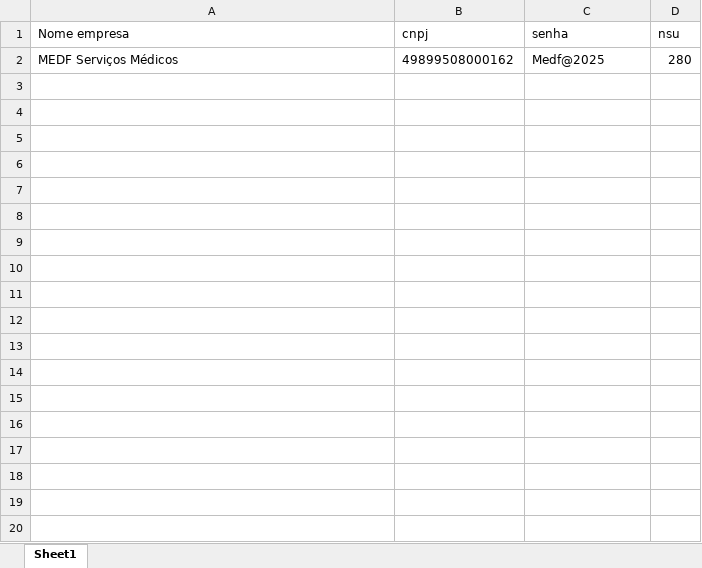
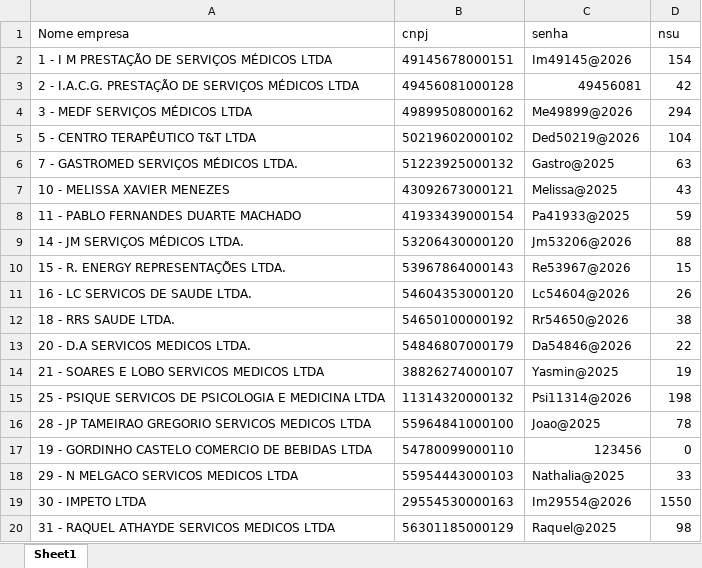
Before and after one commit to onstagesolucoes/onstage, an Excel workbook: empresas.xlsx, sheet Sheet1, drawn as a sheet; only a part is shown; values as stored, in another font and other column widths than the file's, no borders; removed rows and columns are numbered as before the commit, all else as after; the diff covers the shown part only; the diff names each change by its address in the sheet, - before the commit and + after, or states it on an @@ line.

```diff
--- a/empresas.xlsx (sheet Sheet1)
+++ b/empresas.xlsx (sheet Sheet1)
-row 2: MEDF Serviços Médicos | 49899508000162 | Medf@2025 | 280
+row 2: 1 - I M PRESTAÇÃO DE SERVIÇOS MÉDICOS LTDA | 49145678000151 | Im49145@2026 | 154
+row 3: 2 - I.A.C.G. PRESTAÇÃO DE SERVIÇOS MÉDICOS LTDA | 49456081000128 | 49456081 | 42
+row 4: 3 - MEDF SERVIÇOS MÉDICOS LTDA | 49899508000162 | Me49899@2026 | 294
+row 5: 5 - CENTRO TERAPÊUTICO T&T LTDA | 50219602000102 | Ded50219@2026 | 104
+row 6: 7 - GASTROMED SERVIÇOS MÉDICOS LTDA. | 51223925000132 | Gastro@2025 | 63
+row 7: 10 - MELISSA XAVIER MENEZES | 43092673000121 | Melissa@2025 | 43
+row 8: 11 - PABLO FERNANDES DUARTE MACHADO | 41933439000154 | Pa41933@2025 | 59
+row 9: 14 - JM SERVIÇOS MÉDICOS LTDA. | 53206430000120 | Jm53206@2026 | 88
+row 10: 15 - R. ENERGY REPRESENTAÇÕES LTDA. | 53967864000143 | Re53967@2026 | 15
+row 11: 16 - LC SERVICOS DE SAUDE LTDA. | 54604353000120 | Lc54604@2026 | 26
+row 12: 18 - RRS SAUDE LTDA. | 54650100000192 | Rr54650@2026 | 38
+row 13: 20 - D.A SERVICOS MEDICOS LTDA. | 54846807000179 | Da54846@2026 | 22
+row 14: 21 - SOARES E LOBO SERVICOS MEDICOS LTDA | 38826274000107 | Yasmin@2025 | 19
+row 15: 25 - PSIQUE SERVICOS DE PSICOLOGIA E MEDICINA LTDA | 11314320000132 | Psi11314@2026 | 198
+row 16: 28 - JP TAMEIRAO GREGORIO SERVICOS MEDICOS LTDA | 55964841000100 | Joao@2025 | 78
+row 17: 19 - GORDINHO CASTELO COMERCIO DE BEBIDAS LTDA | 54780099000110 | 123456 | 0
+row 18: 29 - N MELGACO SERVICOS MEDICOS LTDA | 55954443000103 | Nathalia@2025 | 33
+row 19: 30 - IMPETO LTDA | 29554530000163 | Im29554@2026 | 1550
+row 20: 31 - RAQUEL ATHAYDE SERVICOS MEDICOS LTDA | 56301185000129 | Raquel@2025 | 98
```
Also changed, not shown: 64 added rows elsewhere in this sheet, empresas_backup.xlsx, 6 other files.
